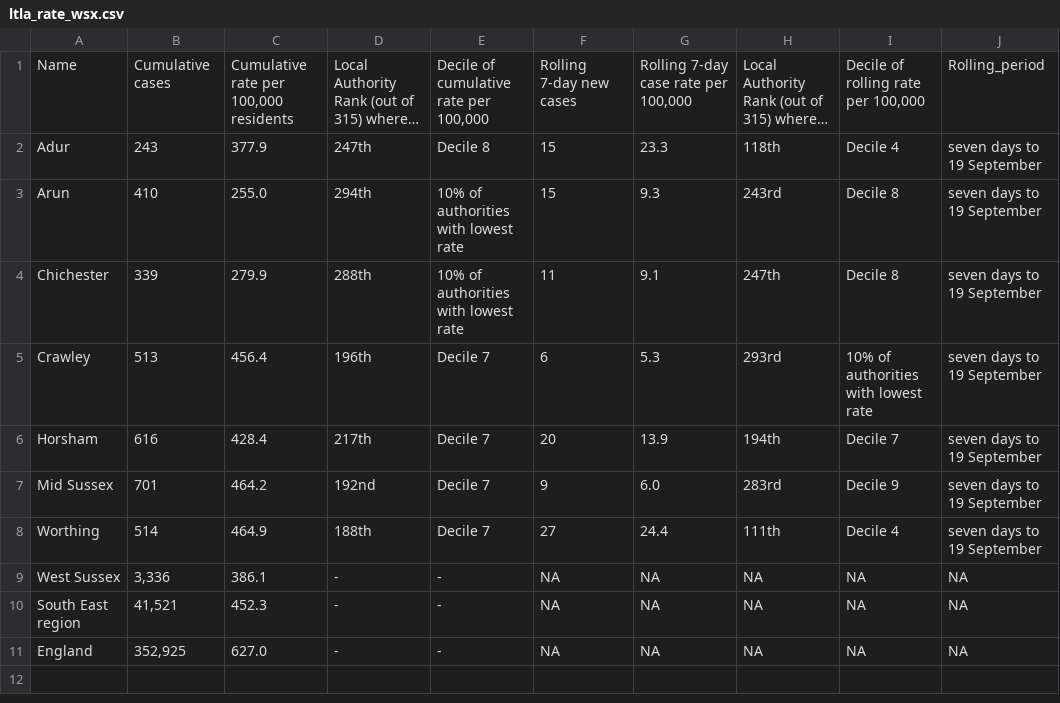
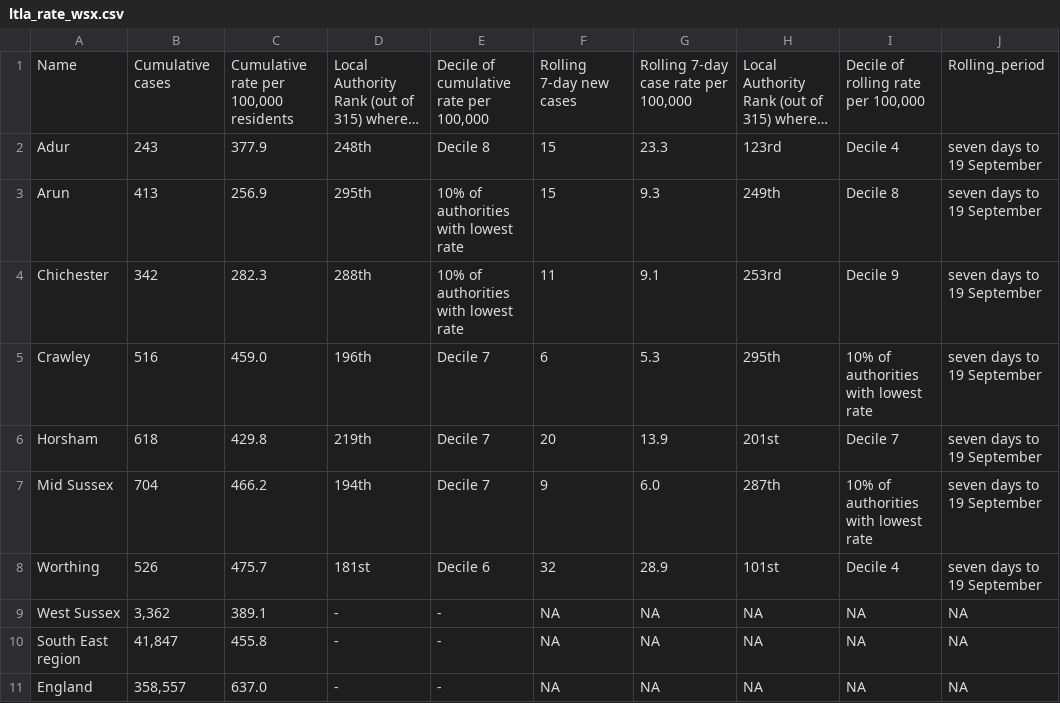
Before and after one commit to psychty/wsx_covid_datapack_public, a CSV file: Outputs/ltla_rate_wsx.csv, drawn as a sheet; long unchanged cells end in …; ↵ is a line break in a cell; the diff names each change by its address in the sheet, - before the commit and + after, or states it on an @@ line.

```diff
--- a/Outputs/ltla_rate_wsx.csv
+++ b/Outputs/ltla_rate_wsx.csv
-D2: 247th
+D2: 248th
-H2: 118th
+H2: 123rd
-B3: 410
+B3: 413
-C3: 255.0
+C3: 256.9
-D3: 294th
+D3: 295th
-H3: 243rd
+H3: 249th
-B4: 339
+B4: 342
-C4: 279.9
+C4: 282.3
-H4: 247th
+H4: 253rd
-I4: Decile 8
+I4: Decile 9
-B5: 513
+B5: 516
-C5: 456.4
+C5: 459.0
-H5: 293rd
+H5: 295th
-B6: 616
+B6: 618
-C6: 428.4
+C6: 429.8
-D6: 217th
+D6: 219th
-H6: 194th
+H6: 201st
-B7: 701
+B7: 704
-C7: 464.2
+C7: 466.2
-D7: 192nd
+D7: 194th
-H7: 283rd
+H7: 287th
-I7: Decile 9
+I7: 10% of authorities ↵ with lowest rate
-B8: 514
+B8: 526
-C8: 464.9
+C8: 475.7
-D8: 188th
+D8: 181st
-E8: Decile 7
+E8: Decile 6
-F8: 27
+F8: 32
-G8: 24.4
+G8: 28.9
-H8: 111th
+H8: 101st
-B9: 3,336
+B9: 3,362
-C9: 386.1
+C9: 389.1
-B10: 41,521
+B10: 41,847
-C10: 452.3
+C10: 455.8
-B11: 352,925
+B11: 358,557
-C11: 627.0
+C11: 637.0
```
Also changed, not shown: Outputs/utla_rate_wsx.csv, 25 other files.
